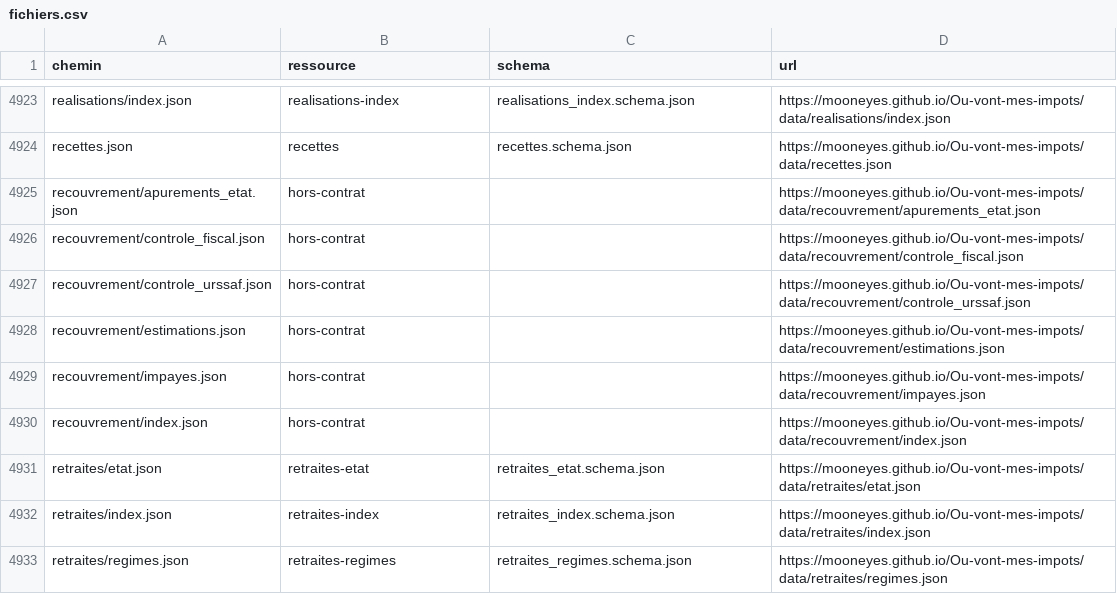
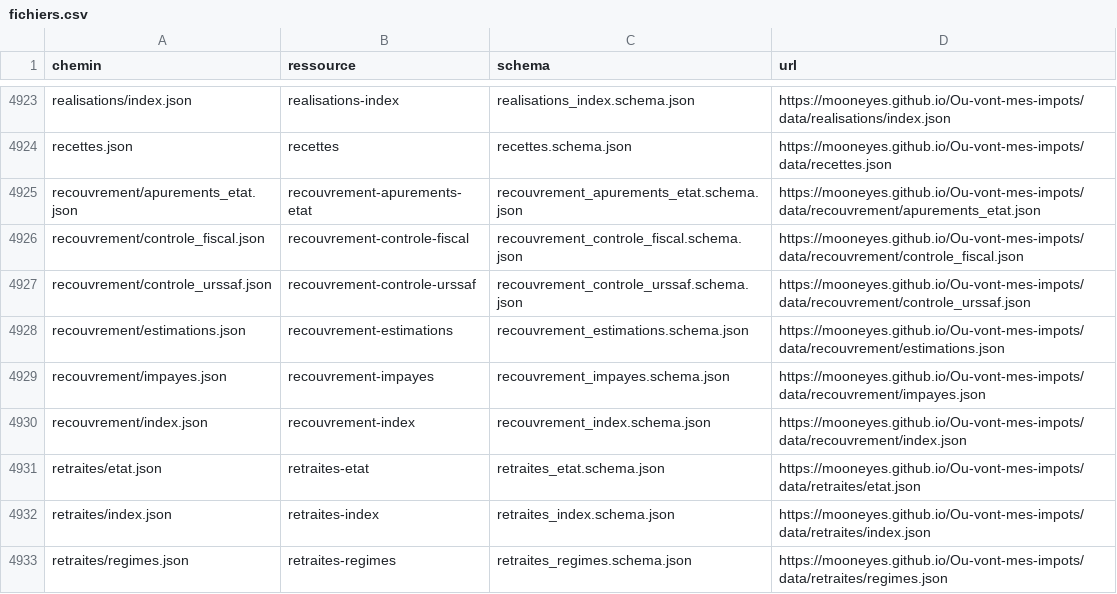
Before and after one commit to MoonEyes/Ou-vont-mes-impots, a CSV file: docs/datapackage/fichiers.csv, drawn as a sheet; only a part is shown, gaps mark what is left out.

```diff
--- a/docs/datapackage/fichiers.csv
+++ b/docs/datapackage/fichiers.csv
@@ -4924,8 +4924,8 @@ realisations/index.json,realisations-index,realisations_index.schema.json,https:
 recettes.json,recettes,recettes.schema.json,https://mooneyes.github.io/Ou-vont-mes-impots/data/recettes.json
-recouvrement/apurements_etat.json,hors-contrat,,https://mooneyes.github.io/Ou-vont-mes-impots/data/recouvrement/apurements_etat.json
-recouvrement/controle_fiscal.json,hors-contrat,,https://mooneyes.github.io/Ou-vont-mes-impots/data/recouvrement/controle_fiscal.json
-recouvrement/controle_urssaf.json,hors-contrat,,https://mooneyes.github.io/Ou-vont-mes-impots/data/recouvrement/controle_urssaf.json
-recouvrement/estimations.json,hors-contrat,,https://mooneyes.github.io/Ou-vont-mes-impots/data/recouvrement/estimations.json
-recouvrement/impayes.json,hors-contrat,,https://mooneyes.github.io/Ou-vont-mes-impots/data/recouvrement/impayes.json
-recouvrement/index.json,hors-contrat,,https://mooneyes.github.io/Ou-vont-mes-impots/data/recouvrement/index.json
+recouvrement/apurements_etat.json,recouvrement-apurements-etat,recouvrement_apurements_etat.schema.json,https://mooneyes.github.io/Ou-vont-mes-impots/data/recouvrement/apurements_etat.json
+recouvrement/controle_fiscal.json,recouvrement-controle-fiscal,recouvrement_controle_fiscal.schema.json,https://mooneyes.github.io/Ou-vont-mes-impots/data/recouvrement/controle_fiscal.json
+recouvrement/controle_urssaf.json,recouvrement-controle-urssaf,recouvrement_controle_urssaf.schema.json,https://mooneyes.github.io/Ou-vont-mes-impots/data/recouvrement/controle_urssaf.json
+recouvrement/estimations.json,recouvrement-estimations,recouvrement_estimations.schema.json,https://mooneyes.github.io/Ou-vont-mes-impots/data/recouvrement/estimations.json
+recouvrement/impayes.json,recouvrement-impayes,recouvrement_impayes.schema.json,https://mooneyes.github.io/Ou-vont-mes-impots/data/recouvrement/impayes.json
+recouvrement/index.json,recouvrement-index,recouvrement_index.schema.json,https://mooneyes.github.io/Ou-vont-mes-impots/data/recouvrement/index.json
 retraites/etat.json,retraites-etat,retraites_etat.schema.json,https://mooneyes.github.io/Ou-vont-mes-impots/data/retraites/etat.json
```
Also changed, not shown: 4 other files.
